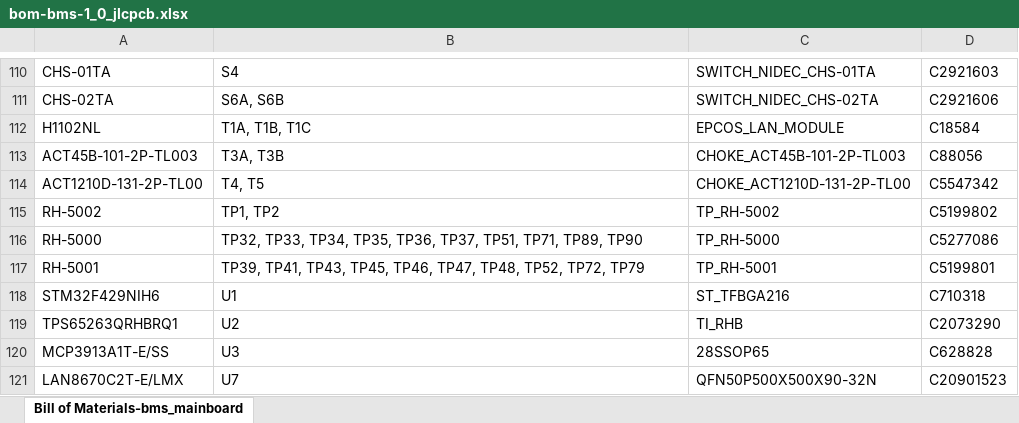
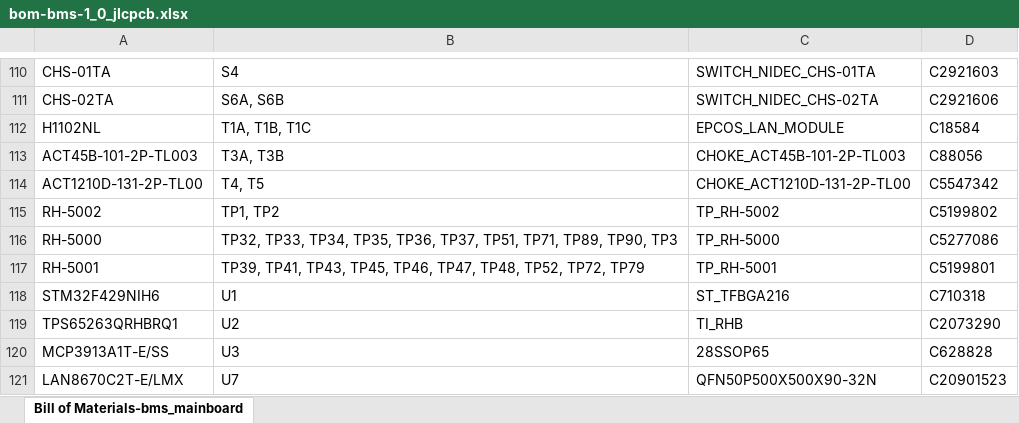
Before and after one commit to zbrozek/solarcar-batterypack, an Excel workbook: fabrication/boards/bms-1_0/bom-bms-1_0_jlcpcb.xlsx, sheet Bill of Materials-bms_mainboard, drawn as a sheet; only a part is shown, gaps mark what is left out; values as stored, in another font and other column widths than the file's, no borders; the diff names each change by its address in the sheet, - before the commit and + after, or states it on an @@ line.

```diff
--- a/fabrication/boards/bms-1_0/bom-bms-1_0_jlcpcb.xlsx (sheet Bill of Materials-bms_mainboard)
+++ b/fabrication/boards/bms-1_0/bom-bms-1_0_jlcpcb.xlsx (sheet Bill of Materials-bms_mainboard)
-B116: …TP71, TP89, TP90
+B116: …TP71, TP89, TP90, TP3
```
Also changed, not shown: procurement/bill-of-materials.xlsx, 36 other files.
